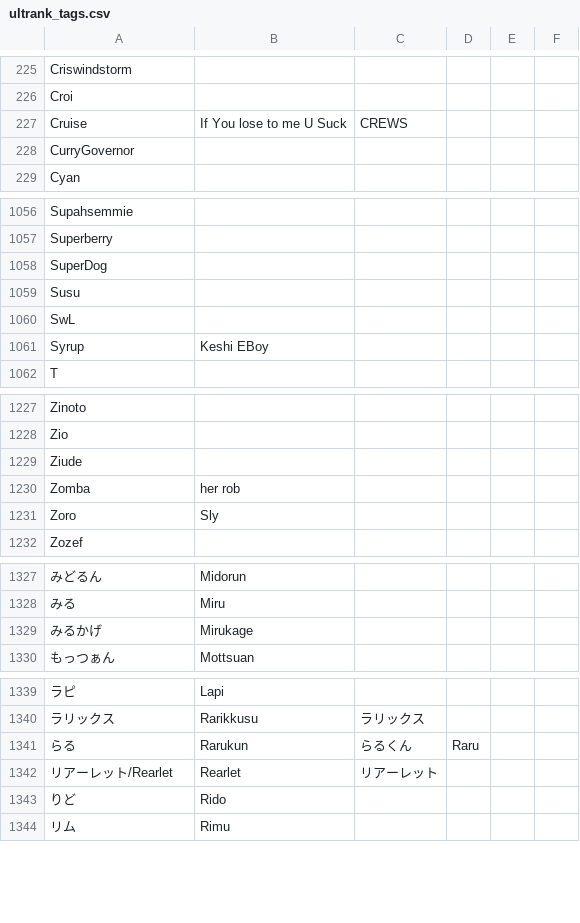
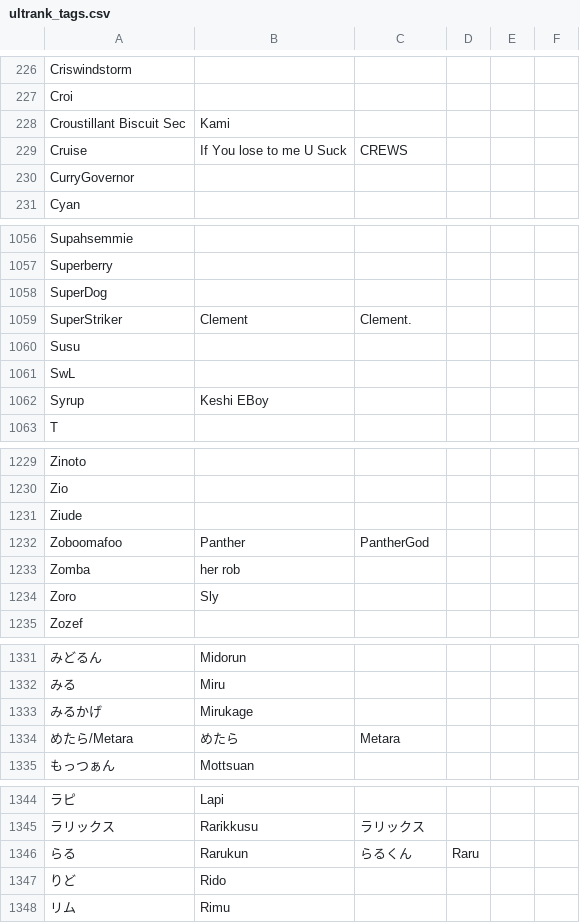
Before and after one commit to kenniky/ultrank-scoring, a CSV file: ultrank_tags.csv, drawn as a sheet; only a part is shown, gaps mark what is left out; removed rows and columns are numbered as before the commit, all else as after; the diff covers the shown part only; the diff names each change by its address in the sheet, - before the commit and + after, or states it on an @@ line.

```diff
--- a/ultrank_tags.csv
+++ b/ultrank_tags.csv
+row 228: Croustillant Biscuit Sec | Kami
+row 1059: SuperStriker | Clement | Clement.
+row 1232: Zoboomafoo | Panther | PantherGod
+row 1334: めたら/Metara | めたら | Metara
-row 1342: リアーレット/Rearlet | Rearlet | リアーレット
```
Also changed, not shown: 9 added rows, 8 removed rows and 1 edited cell elsewhere in this file, 1 other file.
